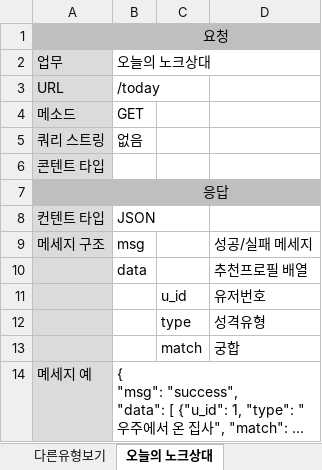
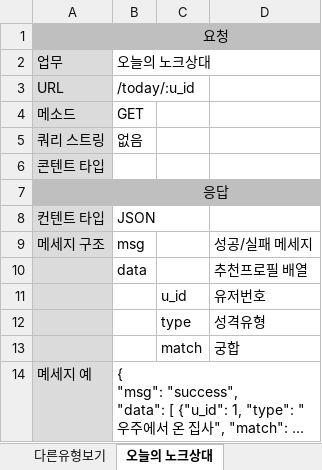
Before and after one commit to dunett/Knock, an Excel workbook: server/docs/노크_통신규약_최지수_v2.7.xlsx, sheet 오늘의 노크상대, drawn as a sheet; long unchanged cells end in …; values as stored, in another font and other column widths than the file's, no borders; the diff names each change by its address in the sheet, - before the commit and + after, or states it on an @@ line.

```diff
--- a/server/docs/노크_통신규약_최지수_v2.7.xlsx (sheet 오늘의 노크상대)
+++ b/server/docs/노크_통신규약_최지수_v2.7.xlsx (sheet 오늘의 노크상대)
-B3: /today
+B3: /today/:u_id
```
Also changed, not shown: sheet 노크상대 새로받기, server/docs/노크 데이터베이스 정의서 초안_서버_v3.3.xlsx.
